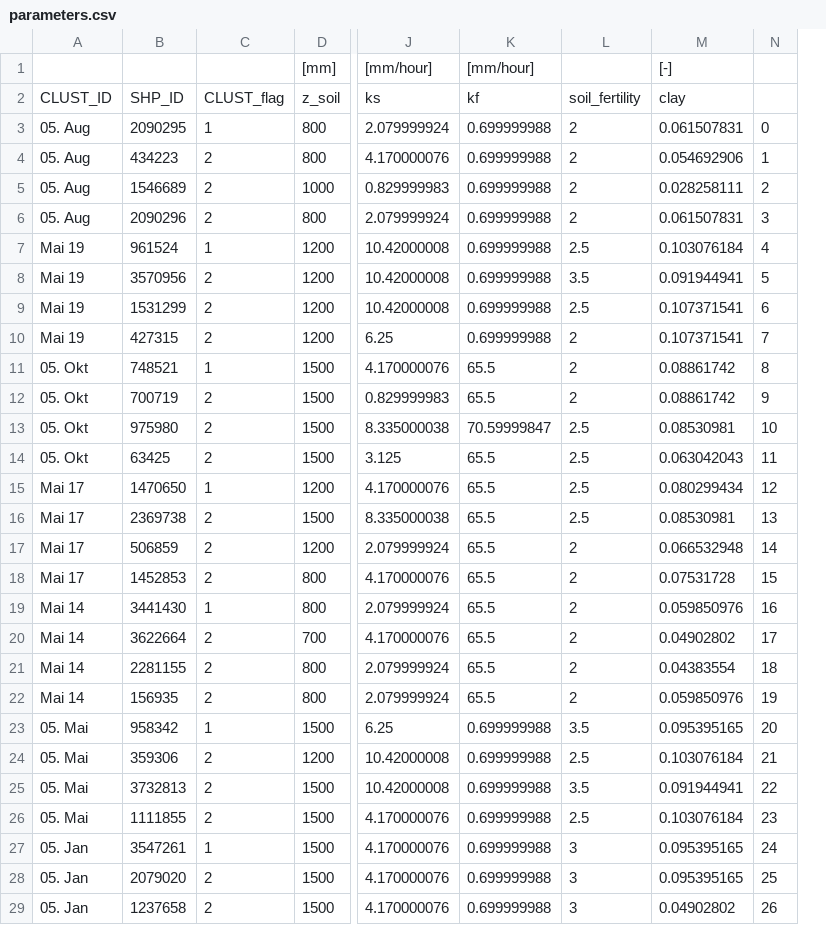
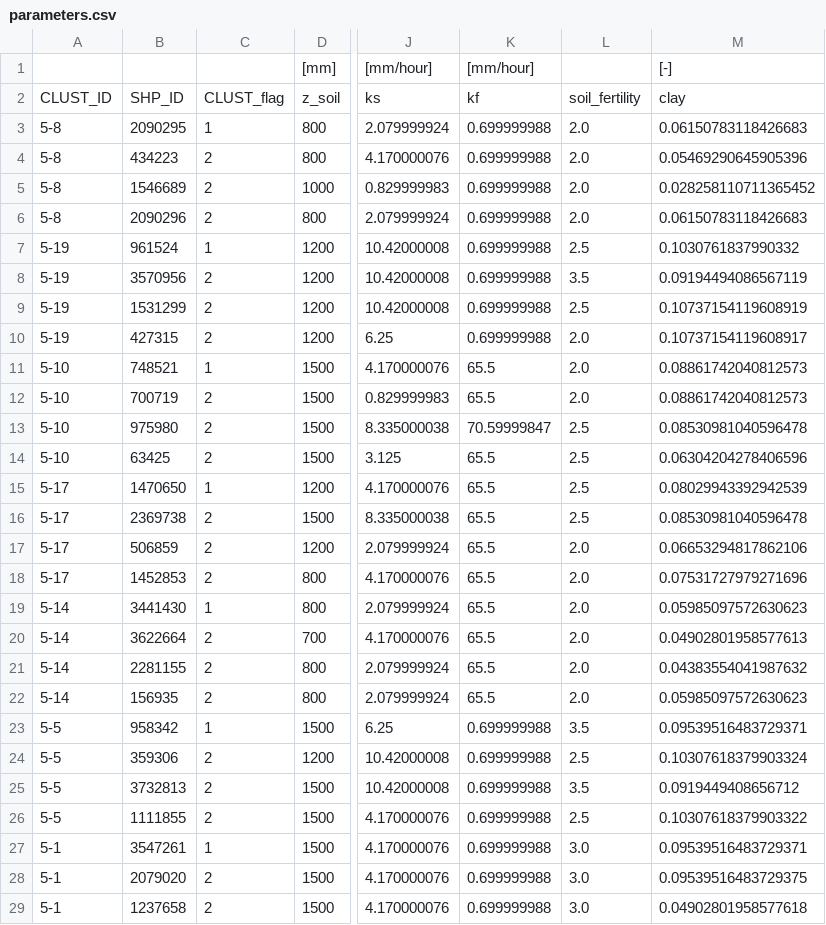
Before and after one commit to Hydrology-IFH/roger, a CSV file: examples/plot_scale/boadkh/parameters.csv, drawn as a sheet; only a part is shown, gaps mark what is left out; removed rows and columns are numbered as before the commit, all else as after; the diff covers the shown part only; the diff names each change by its address in the sheet, - before the commit and + after, or states it on an @@ line.

Commit message:
modified examples. added events for film flow.

```diff
--- a/examples/plot_scale/boadkh/parameters.csv
+++ b/examples/plot_scale/boadkh/parameters.csv
-column A, rows 2-29: CLUST_ID | 05. Aug | 05. Aug | 05. Aug | 05. Aug | Mai 19 | Mai 19 | Mai 19 | Mai 19 | 05. Okt | 05. Okt | 05. Okt | 05. Okt | Mai 17 | Mai 17 | Mai 17 | Mai 17 | Mai 14 | Mai 14 | Mai 14 | Mai 14 | 05. Mai | 05. Mai | 05. Mai | 05. Mai | 05. Jan | 05. Jan | 05. Jan
+column A, rows 2-29: CLUST_ID | 5-8 | 5-8 | 5-8 | 5-8 | 5-19 | 5-19 | 5-19 | 5-19 | 5-10 | 5-10 | 5-10 | 5-10 | 5-17 | 5-17 | 5-17 | 5-17 | 5-14 | 5-14 | 5-14 | 5-14 | 5-5 | 5-5 | 5-5 | 5-5 | 5-1 | 5-1 | 5-1
-column M, rows 1-29: [-] | clay | 0.061507831 | 0.054692906 | 0.028258111 | 0.061507831 | 0.103076184 | 0.091944941 | 0.107371541 | 0.107371541 | 0.08861742 | 0.08861742 | 0.08530981 | 0.063042043 | 0.080299434 | 0.08530981 | 0.066532948 | 0.07531728 | 0.059850976 | 0.04902802 | 0.04383554 | 0.059850976 | 0.095395165 | 0.103076184 | 0.091944941 | 0.103076184 | 0.095395165 | 0.095395165 | 0.04902802
-column N, rows 3-29: 0 | 1 | 2 | 3 | 4 | 5 | 6 | 7 | 8 | 9 | 10 | 11 | 12 | 13 | 14 | 15 | 16 | 17 | 18 | 19 | 20 | 21 | 22 | 23 | 24 | 25 | 26
+column M, rows 1-29: [-] | clay | 0.06150783118426683 | 0.05469290645905396 | 0.028258110711365452 | 0.06150783118426683 | 0.1030761837990332 | 0.09194494086567119 | 0.10737154119608919 | 0.10737154119608917 | 0.08861742040812573 | 0.08861742040812573 | 0.08530981040596478 | 0.06304204278406596 | 0.08029943392942539 | 0.08530981040596478 | 0.06653294817862106 | 0.07531727979271696 | 0.05985097572630623 | 0.04902801958577613 | 0.04383554041987632 | 0.05985097572630623 | 0.09539516483729371 | 0.10307618379903324 | 0.0919449408656712 | 0.10307618379903322 | 0.09539516483729371 | 0.09539516483729375 | 0.04902801958577618
-L3:L6: 2
+L3:L6: 2.0
-L10:L12: 2
+L10:L12: 2.0
-L17:L22: 2
+L17:L22: 2.0
-L27:L29: 3
+L27:L29: 3.0
```
Also changed, not shown: 25 edited cells elsewhere in this file, roger/look_up_tables/crop_parameters.csv, roger/look_up_tables/nitrogen_uptake.csv, 9 other files.
